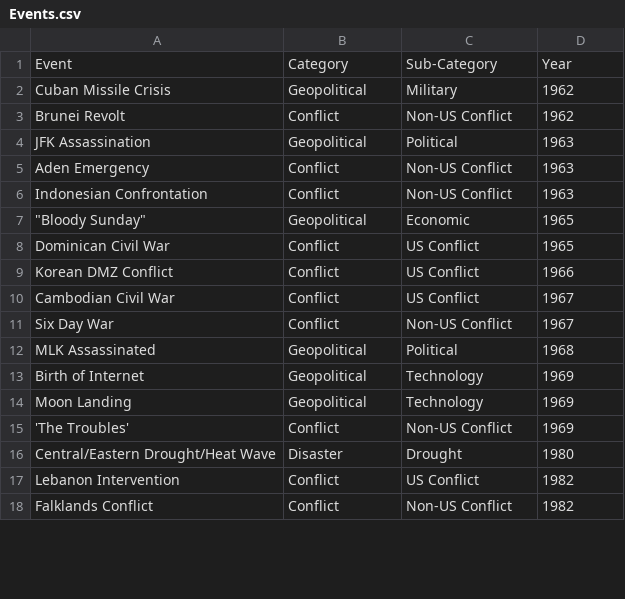
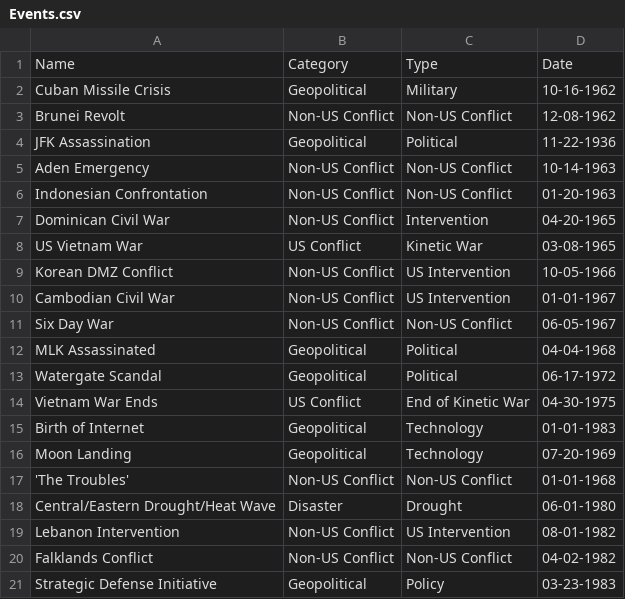
Before and after one commit to elsaawy/416project, a CSV file: Events.csv, drawn as a sheet; only a part is shown; the diff covers the shown part only.

```diff
--- a/Events.csv
+++ b/Events.csv
@@ -1,18 +1,21 @@
-Event,Category,Sub-Category,Year
-Cuban Missile Crisis,Geopolitical,Military,1962
-Brunei Revolt,Conflict,Non-US Conflict, 1962
-JFK Assassination,Geopolitical,Political,1963
-Aden Emergency,Conflict,Non-US Conflict, 1963
-Indonesian Confrontation,Conflict,Non-US Conflict, 1963
-"""Bloody Sunday""",Geopolitical,Economic,1965
-Dominican Civil War,Conflict,US Conflict,1965
-Korean DMZ Conflict,Conflict,US Conflict,1966
-Cambodian Civil War,Conflict,US Conflict,1967
-Six Day War,Conflict,Non-US Conflict,1967
-MLK Assassinated,Geopolitical,Political,1968
-Birth of Internet,Geopolitical,Technology,1969
-Moon Landing,Geopolitical,Technology,1969
-'The Troubles',Conflict,Non-US Conflict, 1969
-Central/Eastern Drought/Heat Wave ,Disaster,Drought,1980
-Lebanon Intervention,Conflict,US Conflict,1982
-Falklands Conflict,Conflict,Non-US Conflict, 1982
+Name,Category,Type,Date,
+Cuban Missile Crisis,Geopolitical,Military,10-16-1962,
+Brunei Revolt,Non-US Conflict,Non-US Conflict,12-08-1962,
+JFK Assassination,Geopolitical,Political,11-22-1936,
+Aden Emergency,Non-US Conflict,Non-US Conflict,10-14-1963,
+Indonesian Confrontation,Non-US Conflict,Non-US Conflict,01-20-1963,
+Dominican Civil War,Non-US Conflict,Intervention,04-20-1965,
+US Vietnam War,US Conflict,Kinetic War,03-08-1965,
+Korean DMZ Conflict,Non-US Conflict,US Intervention,10-05-1966,
+Cambodian Civil War,Non-US Conflict,US Intervention,01-01-1967,
+Six Day War,Non-US Conflict,Non-US Conflict,06-05-1967,
+MLK Assassinated,Geopolitical,Political,04-04-1968,
+Watergate Scandal,Geopolitical,Political,06-17-1972,
+Vietnam War Ends,US Conflict,End of Kinetic War,04-30-1975,
+Birth of Internet,Geopolitical,Technology,01-01-1983,
+Moon Landing,Geopolitical,Technology,07-20-1969,
+'The Troubles',Non-US Conflict,Non-US Conflict,01-01-1968,
+Central/Eastern Drought/Heat Wave,Disaster,Drought,06-01-1980,
+Lebanon Intervention,Non-US Conflict,US Intervention,08-01-1982,
+Falklands Conflict,Non-US Conflict,Non-US Conflict,04-02-1982,
+Strategic Defense Initiative,Geopolitical,Policy,03-23-1983,
```
Also changed, not shown: 5 added rows, 4 removed rows and 93 edited cells elsewhere in this file, 4 other files.
